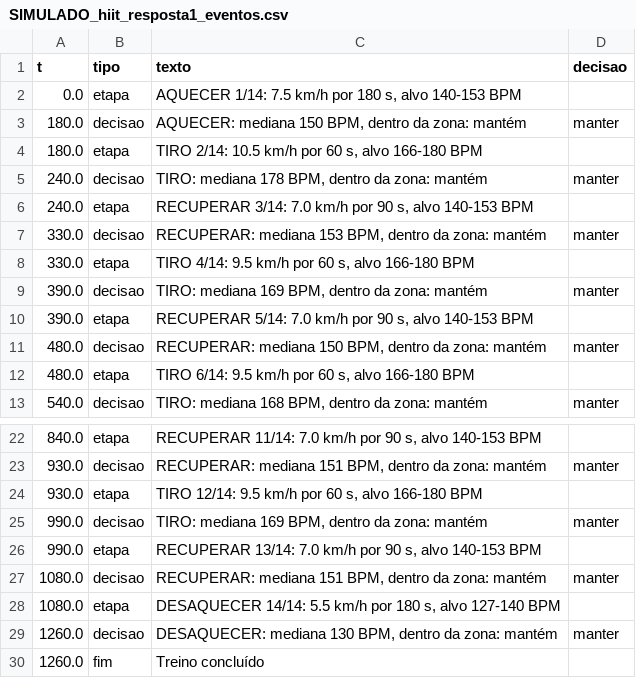
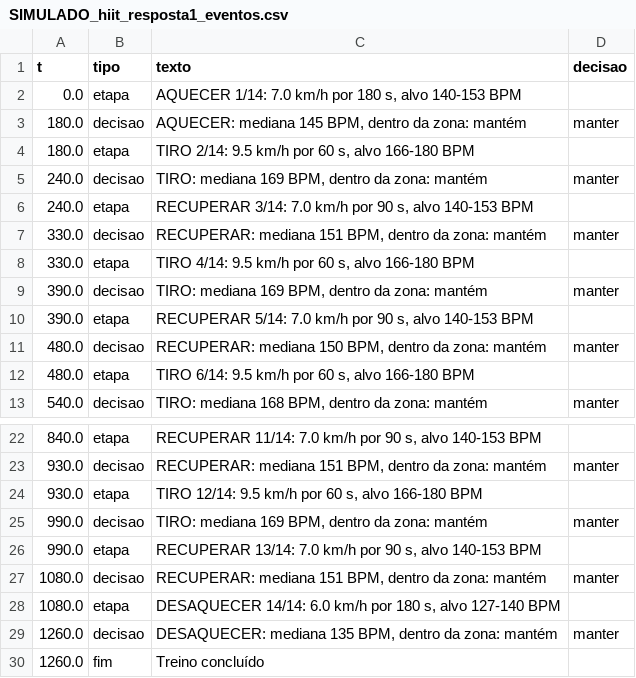
Before and after one commit to LeoMaximov/Iot, a CSV file: dados/guia/SIMULADO_hiit_resposta1_eventos.csv, drawn as a sheet; only a part is shown, gaps mark what is left out.

```diff
--- a/dados/guia/SIMULADO_hiit_resposta1_eventos.csv
+++ b/dados/guia/SIMULADO_hiit_resposta1_eventos.csv
@@ -1,8 +1,8 @@
 t,tipo,texto,decisao
-0.0,etapa,"AQUECER 1/14: 7.5 km/h por 180 s, alvo 140-153 BPM",
-180.0,decisao,"AQUECER: mediana 150 BPM, dentro da zona: mantém",manter
-180.0,etapa,"TIRO 2/14: 10.5 km/h por 60 s, alvo 166-180 BPM",
-240.0,decisao,"TIRO: mediana 178 BPM, dentro da zona: mantém",manter
+0.0,etapa,"AQUECER 1/14: 7.0 km/h por 180 s, alvo 140-153 BPM",
+180.0,decisao,"AQUECER: mediana 145 BPM, dentro da zona: mantém",manter
+180.0,etapa,"TIRO 2/14: 9.5 km/h por 60 s, alvo 166-180 BPM",
+240.0,decisao,"TIRO: mediana 169 BPM, dentro da zona: mantém",manter
 240.0,etapa,"RECUPERAR 3/14: 7.0 km/h por 90 s, alvo 140-153 BPM",
-330.0,decisao,"RECUPERAR: mediana 153 BPM, dentro da zona: mantém",manter
+330.0,decisao,"RECUPERAR: mediana 151 BPM, dentro da zona: mantém",manter
 330.0,etapa,"TIRO 4/14: 9.5 km/h por 60 s, alvo 166-180 BPM",
@@ -27,4 +27,4 @@ t,tipo,texto,decisao
 1080.0,decisao,"RECUPERAR: mediana 151 BPM, dentro da zona: mantém",manter
-1080.0,etapa,"DESAQUECER 14/14: 5.5 km/h por 180 s, alvo 127-140 BPM",
-1260.0,decisao,"DESAQUECER: mediana 130 BPM, dentro da zona: mantém",manter
+1080.0,etapa,"DESAQUECER 14/14: 6.0 km/h por 180 s, alvo 127-140 BPM",
+1260.0,decisao,"DESAQUECER: mediana 135 BPM, dentro da zona: mantém",manter
 1260.0,fim,Treino concluído,
```
Also changed, not shown: dados/guia/SIMULADO_hiit_resposta1_sessao.csv, 27 other files.
